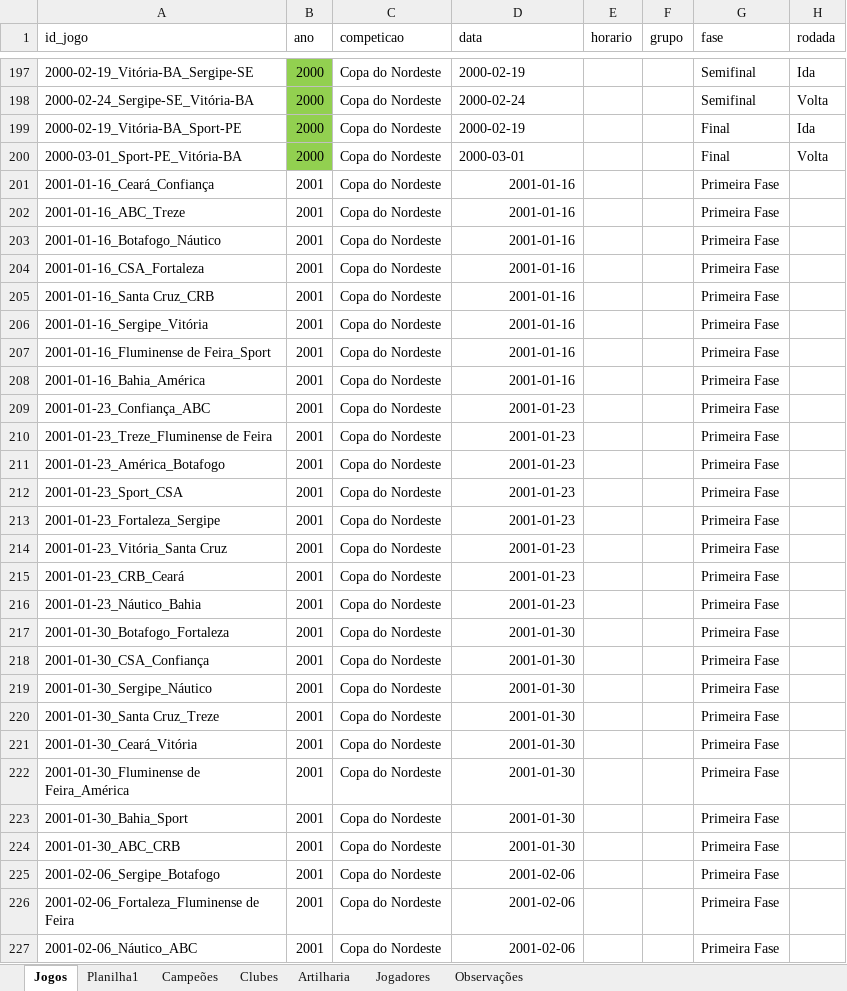
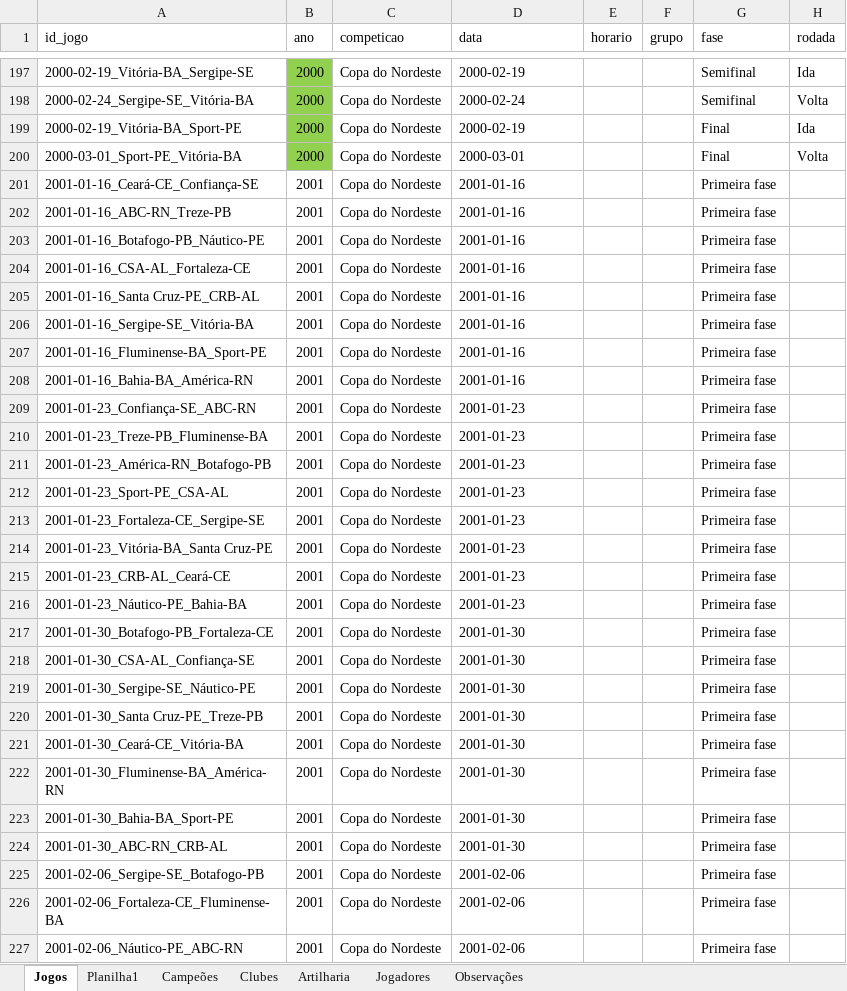
Before and after one commit to PericlesSavio/NE_Dados_FC, an Excel workbook: dados/Futebol Nordestino.xlsx, sheet Jogos, drawn as a sheet; only a part is shown, gaps mark what is left out; values as stored, in another font and other column widths than the file's, no borders; the diff covers the shown part only; the diff names each change by its address in the sheet, - before the commit and + after, or states it on an @@ line.

```diff
--- a/dados/Futebol Nordestino.xlsx (sheet Jogos)
+++ b/dados/Futebol Nordestino.xlsx (sheet Jogos)
-A201 (id_jogo): 2001-01-16_Ceará_Confiança
+A201 (id_jogo): 2001-01-16_Ceará-CE_Confiança-SE
-D201:D227 alignment: right
+D201:D227 alignment: left
-G201:G227 (fase): Primeira Fase
+G201:G227 (fase): Primeira fase
-A202 (id_jogo): 2001-01-16_ABC_Treze
+A202 (id_jogo): 2001-01-16_ABC-RN_Treze-PB
-A203 (id_jogo): 2001-01-16_Botafogo_Náutico
+A203 (id_jogo): 2001-01-16_Botafogo-PB_Náutico-PE
-A204 (id_jogo): 2001-01-16_CSA_Fortaleza
+A204 (id_jogo): 2001-01-16_CSA-AL_Fortaleza-CE
-A205 (id_jogo): 2001-01-16_Santa Cruz_CRB
+A205 (id_jogo): 2001-01-16_Santa Cruz-PE_CRB-AL
-A206 (id_jogo): 2001-01-16_Sergipe_Vitória
+A206 (id_jogo): 2001-01-16_Sergipe-SE_Vitória-BA
-A207 (id_jogo): 2001-01-16_Fluminense de Feira_Sport
+A207 (id_jogo): 2001-01-16_Fluminense-BA_Sport-PE
-A208 (id_jogo): 2001-01-16_Bahia_América
+A208 (id_jogo): 2001-01-16_Bahia-BA_América-RN
-A209 (id_jogo): 2001-01-23_Confiança_ABC
+A209 (id_jogo): 2001-01-23_Confiança-SE_ABC-RN
-A210 (id_jogo): 2001-01-23_Treze_Fluminense de Feira
+A210 (id_jogo): 2001-01-23_Treze-PB_Fluminense-BA
-A211 (id_jogo): 2001-01-23_América_Botafogo
+A211 (id_jogo): 2001-01-23_América-RN_Botafogo-PB
-A212 (id_jogo): 2001-01-23_Sport_CSA
+A212 (id_jogo): 2001-01-23_Sport-PE_CSA-AL
-A213 (id_jogo): 2001-01-23_Fortaleza_Sergipe
+A213 (id_jogo): 2001-01-23_Fortaleza-CE_Sergipe-SE
-A214 (id_jogo): 2001-01-23_Vitória_Santa Cruz
+A214 (id_jogo): 2001-01-23_Vitória-BA_Santa Cruz-PE
-A215 (id_jogo): 2001-01-23_CRB_Ceará
+A215 (id_jogo): 2001-01-23_CRB-AL_Ceará-CE
-A216 (id_jogo): 2001-01-23_Náutico_Bahia
+A216 (id_jogo): 2001-01-23_Náutico-PE_Bahia-BA
-A217 (id_jogo): 2001-01-30_Botafogo_Fortaleza
+A217 (id_jogo): 2001-01-30_Botafogo-PB_Fortaleza-CE
-A218 (id_jogo): 2001-01-30_CSA_Confiança
+A218 (id_jogo): 2001-01-30_CSA-AL_Confiança-SE
-A219 (id_jogo): 2001-01-30_Sergipe_Náutico
+A219 (id_jogo): 2001-01-30_Sergipe-SE_Náutico-PE
-A220 (id_jogo): 2001-01-30_Santa Cruz_Treze
+A220 (id_jogo): 2001-01-30_Santa Cruz-PE_Treze-PB
-A221 (id_jogo): 2001-01-30_Ceará_Vitória
+A221 (id_jogo): 2001-01-30_Ceará-CE_Vitória-BA
-A222 (id_jogo): 2001-01-30_Fluminense de Feira_América
+A222 (id_jogo): 2001-01-30_Fluminense-BA_América-RN
-A223 (id_jogo): 2001-01-30_Bahia_Sport
+A223 (id_jogo): 2001-01-30_Bahia-BA_Sport-PE
-A224 (id_jogo): 2001-01-30_ABC_CRB
+A224 (id_jogo): 2001-01-30_ABC-RN_CRB-AL
-A225 (id_jogo): 2001-02-06_Sergipe_Botafogo
+A225 (id_jogo): 2001-02-06_Sergipe-SE_Botafogo-PB
-A226 (id_jogo): 2001-02-06_Fortaleza_Fluminense de Feira
+A226 (id_jogo): 2001-02-06_Fortaleza-CE_Fluminense-BA
-A227 (id_jogo): 2001-02-06_Náutico_ABC
+A227 (id_jogo): 2001-02-06_Náutico-PE_ABC-RN
```
Also changed, not shown: 212 edited cells and cell formats elsewhere in this sheet, sheet Planilha1, 4 other files.
